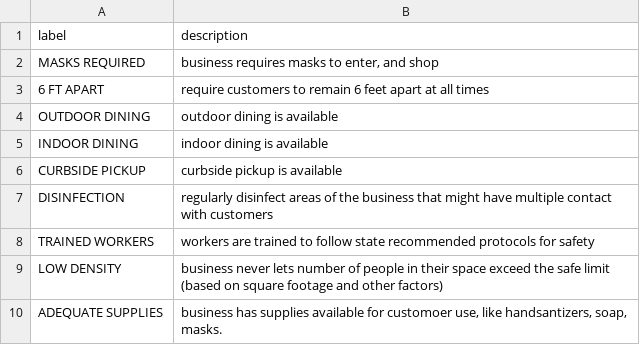
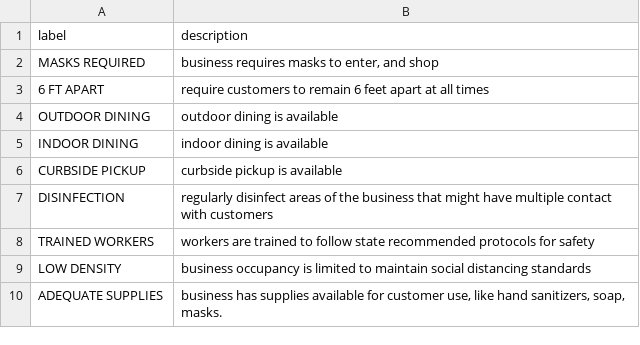
Before and after one commit to nsendek/6.170-Fall-2020-Final, a CSV file: data/badge_templates.csv, drawn as a sheet.

Commit message:
updated badge_templates

```diff
--- a/data/badge_templates.csv
+++ b/data/badge_templates.csv
@@ -8,3 +8,3 @@ DISINFECTION,regularly disinfect areas of the business that might have multiple
 TRAINED WORKERS,workers are trained to follow state recommended protocols for safety
-LOW DENSITY,business never lets number of people in their space exceed the safe limit (based on square footage and other factors)
-ADEQUATE SUPPLIES,"business has supplies available for customoer use, like handsantizers, soap, masks. "
+LOW DENSITY, business occupancy is limited to maintain social distancing standards
+ADEQUATE SUPPLIES, "business has supplies available for customer use, like hand sanitizers, soap, masks."
```
Also changed, not shown: 1 other file.
